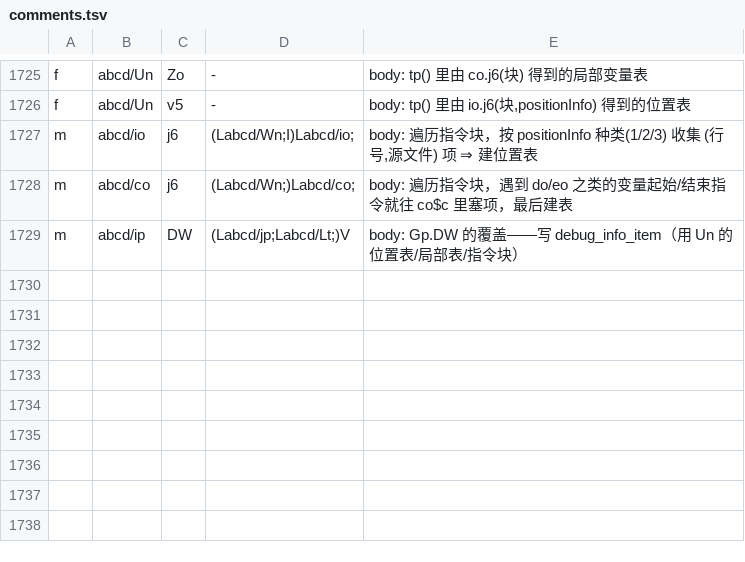
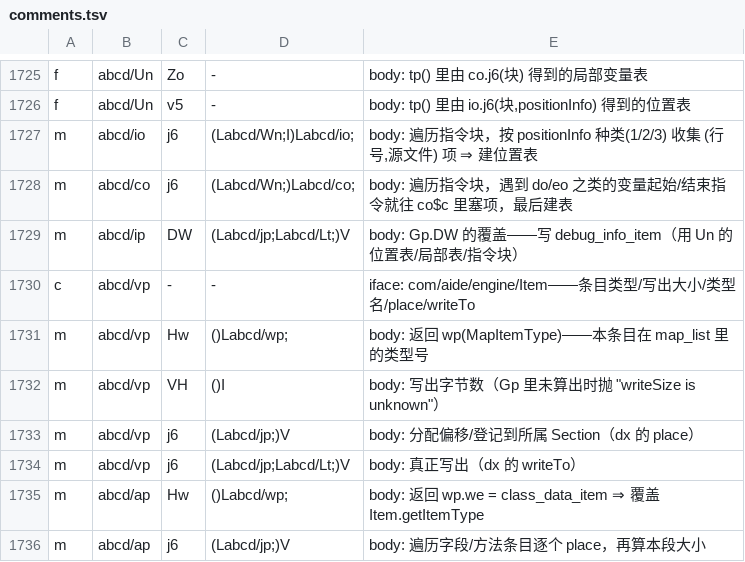
Before and after one commit to f401/MyAIDEProEnchanted, a TSV file: jobs/engine/comments.tsv, drawn as a sheet; only a part is shown, gaps mark what is left out.

Commit message:
补 vp→Item（dx 的 Item 契约：getItemType/writeSize/place/writeTo）+ 恢复 ap.Hw(getItemType)/ap.j6(jp)(place)，MISSING 回 0

```diff
--- a/jobs/engine/comments.tsv
+++ b/jobs/engine/comments.tsv
@@ -1729 +1729,8 @@ m	abcd/co	j6	(Labcd/Wn;)Labcd/co;	body: 遍历指令块，遇到 do/eo 之类的
 m	abcd/ip	DW	(Labcd/jp;Labcd/Lt;)V	body: Gp.DW 的覆盖——写 debug_info_item（用 Un 的位置表/局部表/指令块）
+c	abcd/vp	-	-	iface: com/aide/engine/Item——条目类型/写出大小/类型名/place/writeTo
+m	abcd/vp	Hw	()Labcd/wp;	body: 返回 wp(MapItemType)——本条目在 map_list 里的类型号
+m	abcd/vp	VH	()I	body: 写出字节数（Gp 里未算出时抛 "writeSize is unknown"）
+m	abcd/vp	j6	(Labcd/jp;)V	body: 分配偏移/登记到所属 Section（dx 的 place）
+m	abcd/vp	j6	(Labcd/jp;Labcd/Lt;)V	body: 真正写出（dx 的 writeTo）
+m	abcd/ap	Hw	()Labcd/wp;	body: 返回 wp.we = class_data_item ⇒ 覆盖 Item.getItemType
+m	abcd/ap	j6	(Labcd/jp;)V	body: 遍历字段/方法条目逐个 place，再算本段大小
```
Also changed, not shown: jobs/engine/class_map.tsv, 3 other files.
